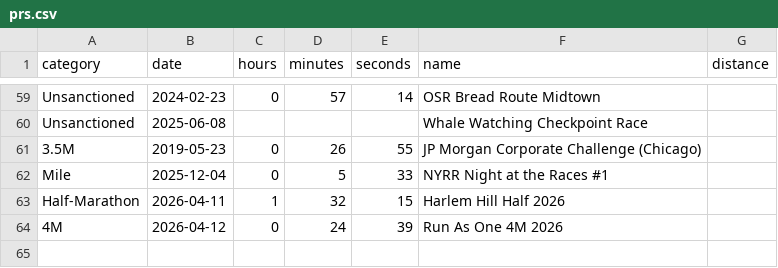
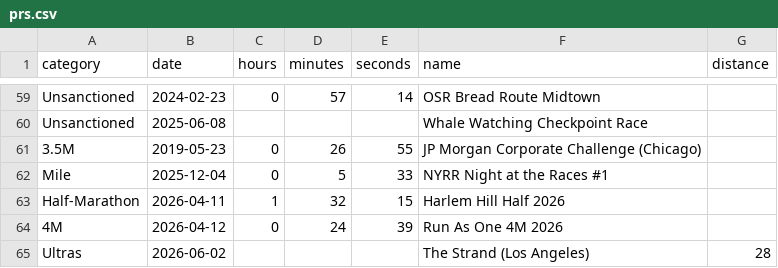
Before and after one commit to TheOssumOpossum/mylinks, a CSV file: prs.csv, drawn as a sheet; only a part is shown, gaps mark what is left out.

Commit message:
update follower counts, add strand ultra

```diff
--- a/prs.csv
+++ b/prs.csv
@@ -64 +64,2 @@ Half-Marathon,2026-04-11,1,32,15,Harlem Hill Half 2026
 4M,2026-04-12,0,24,39,Run As One 4M 2026
+Ultras,2026-06-02,,,,The Strand (Los Angeles), 28
```
Also changed, not shown: 1 other file.
